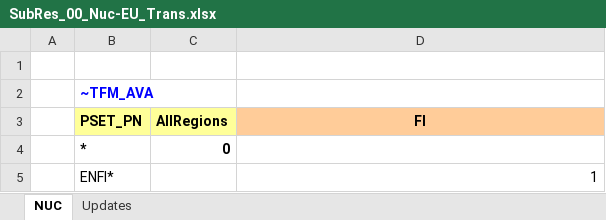
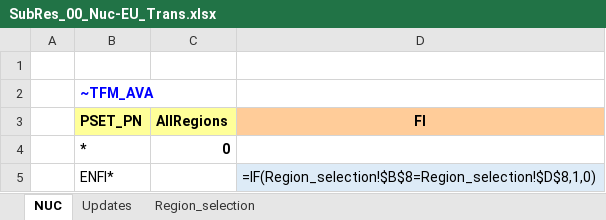
Before and after one commit to Padam-Adhikari/TIMES_FIN_REG, an Excel workbook: Reg-FINTIMES/SubRES_TMPL/SubRes_00_Nuc-EU_Trans.xlsx, sheet NUC, drawn as a sheet; values as stored, in another font and other column widths than the file's, no borders; formulas are shown in place of their values; the diff names each change by its address in the sheet, - before the commit and + after, or states it on an @@ line.

```diff
--- a/Reg-FINTIMES/SubRES_TMPL/SubRes_00_Nuc-EU_Trans.xlsx (sheet NUC)
+++ b/Reg-FINTIMES/SubRES_TMPL/SubRes_00_Nuc-EU_Trans.xlsx (sheet NUC)
+sheet tab: Region_selection
-D5 (FI): 1
+D5 (FI): =IF(Region_selection!$B$8=Region_selection!$D$8,1,0)
-D5 fill: none
+D5 fill: #DDEBF7
```
Also changed, not shown: sheet Updates, Reg-FINTIMES/SubRES_TMPL/SubRes_12_TECHS_PowerLowAF_Trans.xlsx, Reg-FINTIMES/SuppXLS/Scen_Power_from_JRC-IDEES-2015.xlsx, 14 other files.
